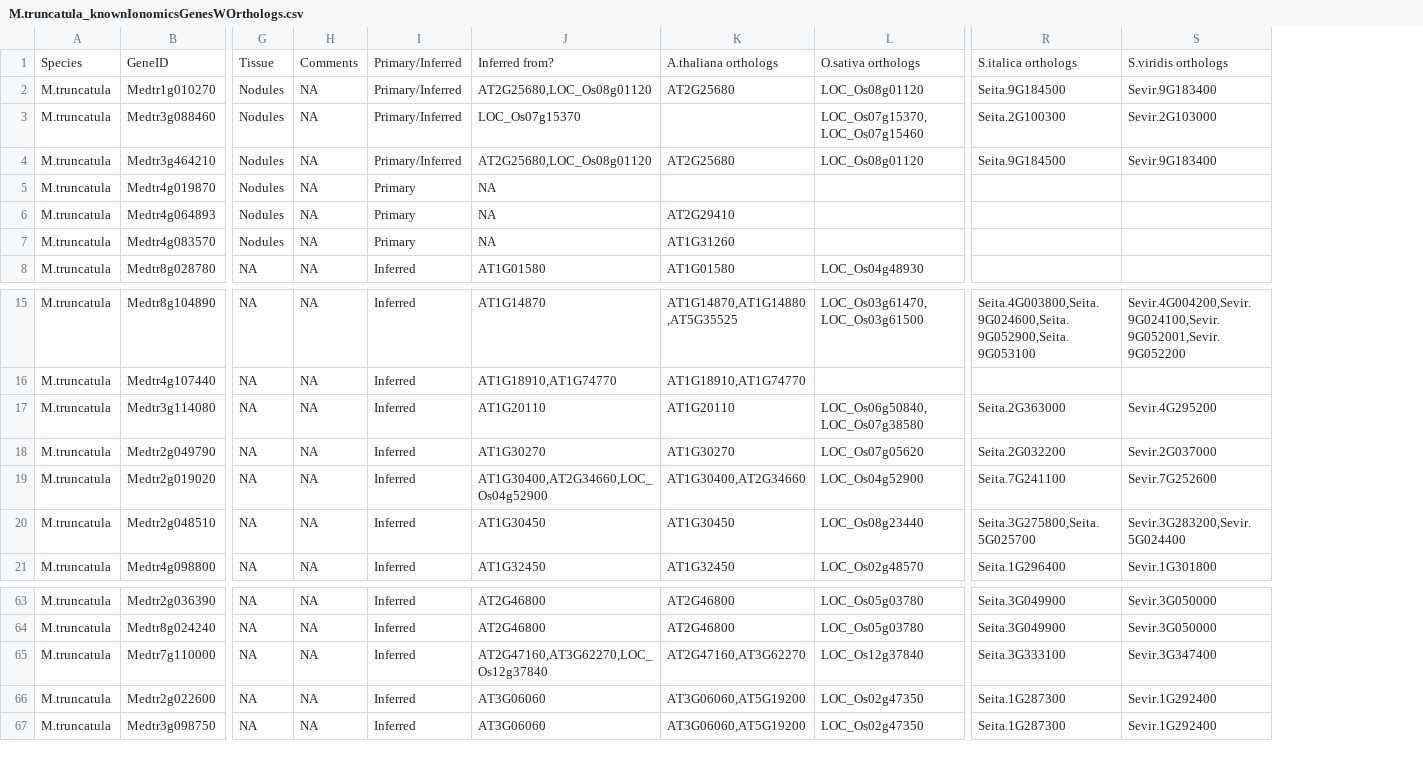
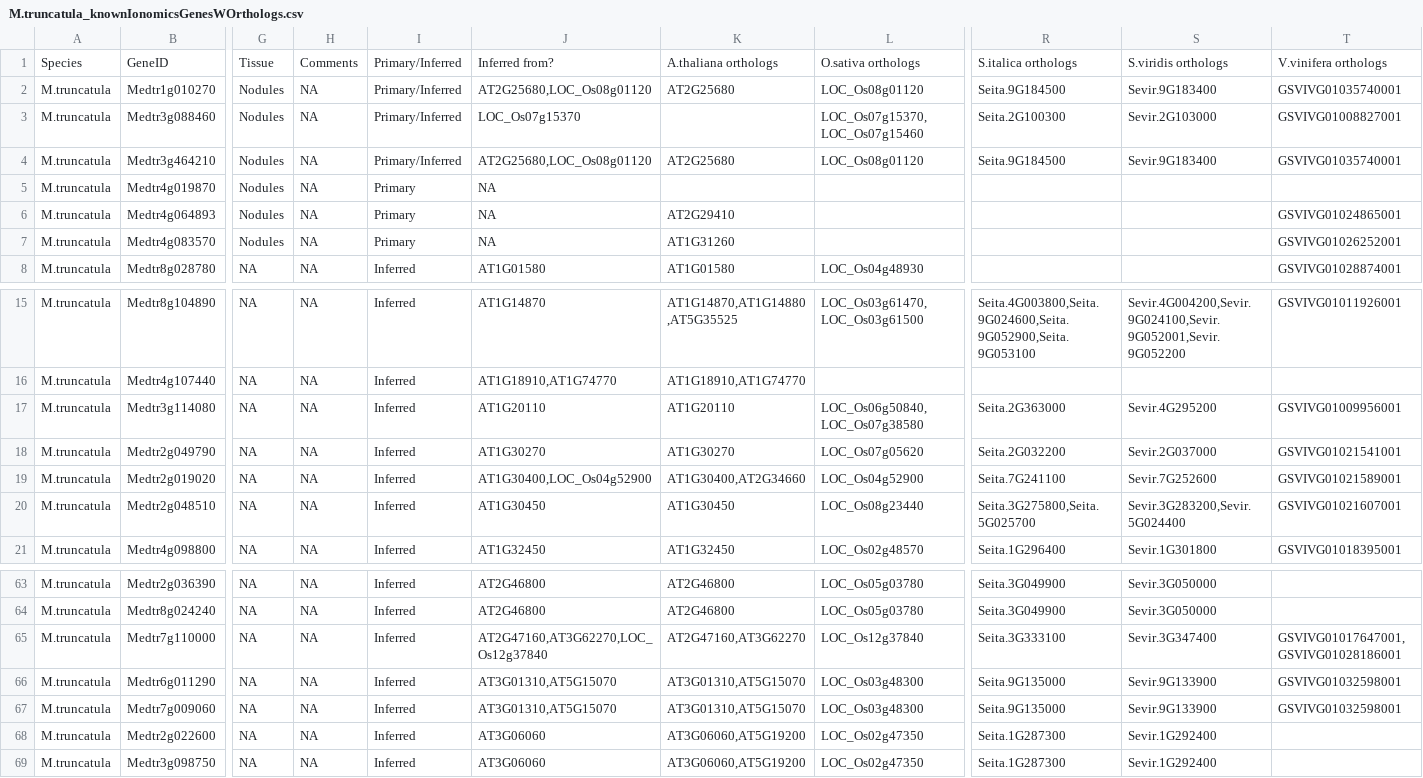
Before and after one commit to baxterlab/KIG, a CSV file: outputfiles_v1.0/M.truncatula_knownIonomicsGenesWOrthologs.csv, drawn as a sheet; only a part is shown, gaps mark what is left out; rows hold the shown columns only; the diff names each change by its address in the sheet, - before the commit and + after, or states it on an @@ line.

```diff
--- a/outputfiles_v1.0/M.truncatula_knownIonomicsGenesWOrthologs.csv
+++ b/outputfiles_v1.0/M.truncatula_knownIonomicsGenesWOrthologs.csv
+column T, rows 1-8: V.vinifera orthologs | GSVIVG01035740001 | GSVIVG01008827001 | GSVIVG01035740001 |  | GSVIVG01024865001 | GSVIVG01026252001 | GSVIVG01028874001; rows 15-21: GSVIVG01011926001 |  | GSVIVG01009956001 | GSVIVG01021541001 | GSVIVG01021589001 | GSVIVG01021607001 | GSVIVG01018395001; row 65: GSVIVG01017647001,GSVIVG01028186001
-J19: AT1G30400,AT2G34660,LOC_Os04g52900
+J19: AT1G30400,LOC_Os04g52900
+row 66: M.truncatula | Medtr6g011290 | NA | NA | Inferred | AT3G01310,AT5G15070 | AT3G01310,AT5G15070 | LOC_Os03g48300 | Seita.9G135000 | Sevir.9G133900 | GSVIVG01032598001
+row 67: M.truncatula | Medtr7g009060 | NA | NA | Inferred | AT3G01310,AT5G15070 | AT3G01310,AT5G15070 | LOC_Os03g48300 | Seita.9G135000 | Sevir.9G133900 | GSVIVG01032598001
```
Also changed, not shown: outputfiles_v1.0/A.thaliana_knownIonomicsGenesWOrthologs.csv, outputfiles_v1.0/O.sativa_knownIonomicsGenesWOrthologs.csv, 8 other files.
